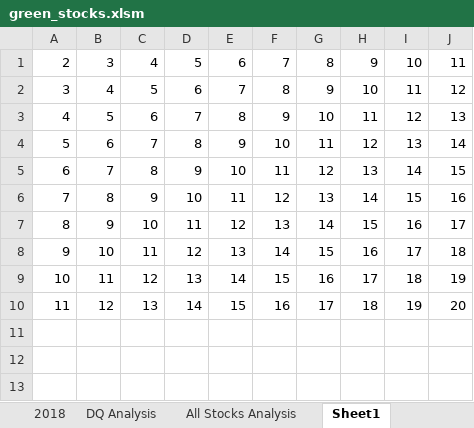
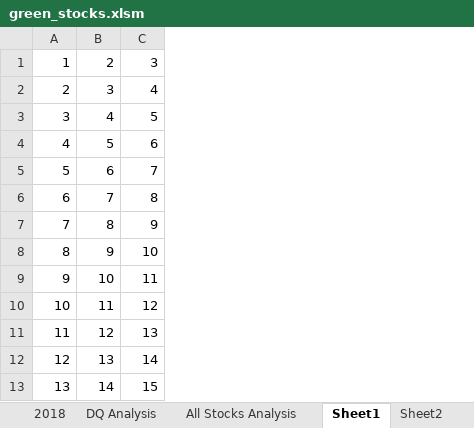
Before and after one commit to macdkw89/stock-analysis, an Excel workbook: green_stocks.xlsm, sheet Sheet1, drawn as a sheet; values as stored, in another font and other column widths than the file's, no borders; removed rows and columns are numbered as before the commit, all else as after; the diff names each change by its address in the sheet, - before the commit and + after, or states it on an @@ line.

```diff
--- a/green_stocks.xlsm (sheet Sheet1)
+++ b/green_stocks.xlsm (sheet Sheet1)
+sheet tab: Sheet2
-column D, rows 1-10: 5 | 6 | 7 | 8 | 9 | 10 | 11 | 12 | 13 | 14
-column E, rows 1-10: 6 | 7 | 8 | 9 | 10 | 11 | 12 | 13 | 14 | 15
-column F, rows 1-10: 7 | 8 | 9 | 10 | 11 | 12 | 13 | 14 | 15 | 16
-column G, rows 1-10: 8 | 9 | 10 | 11 | 12 | 13 | 14 | 15 | 16 | 17
-column H, rows 1-10: 9 | 10 | 11 | 12 | 13 | 14 | 15 | 16 | 17 | 18
-column I, rows 1-10: 10 | 11 | 12 | 13 | 14 | 15 | 16 | 17 | 18 | 19
-column J, rows 1-10: 11 | 12 | 13 | 14 | 15 | 16 | 17 | 18 | 19 | 20
+row 1: 1 | 2 | 3
+row 12: 12 | 13 | 14
+row 13: 13 | 14 | 15
```
Also changed, not shown: sheet All Stocks Analysis.
